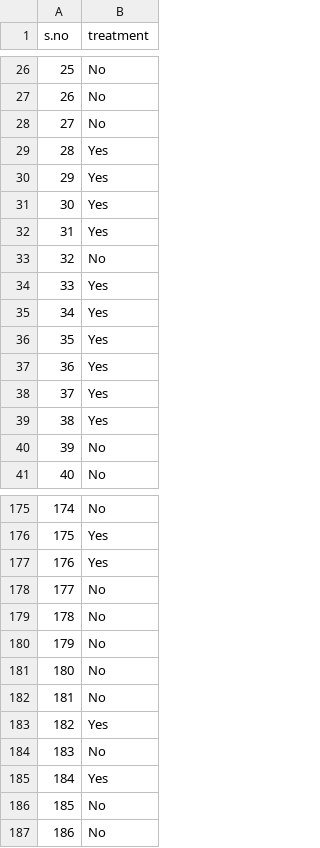
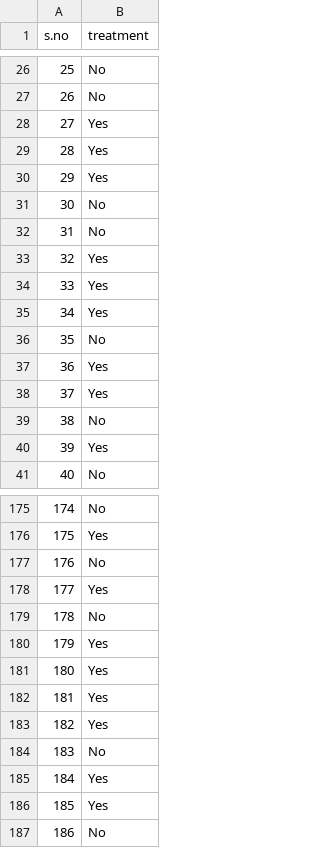
Before and after one commit to z404/mentalhealth, a CSV file: predicted.csv, drawn as a sheet; only a part is shown, gaps mark what is left out; the diff covers the shown part only.

```diff
--- a/predicted.csv
+++ b/predicted.csv
@@ -27,15 +27,15 @@ s.no,treatment
 26,No
-27,No
+27,Yes
 28,Yes
 29,Yes
-30,Yes
-31,Yes
-32,No
+30,No
+31,No
+32,Yes
 33,Yes
 34,Yes
-35,Yes
+35,No
 36,Yes
 37,Yes
-38,Yes
-39,No
+38,No
+39,Yes
 40,No
@@ -176,8 +176,8 @@ s.no,treatment
 175,Yes
-176,Yes
-177,No
+176,No
+177,Yes
 178,No
-179,No
-180,No
-181,No
+179,Yes
+180,Yes
+181,Yes
 182,Yes
@@ -185,3 +185,3 @@ s.no,treatment
 184,Yes
-185,No
+185,Yes
 186,No
```
Also changed, not shown: 38 edited cells elsewhere in this file, 1 other file.
